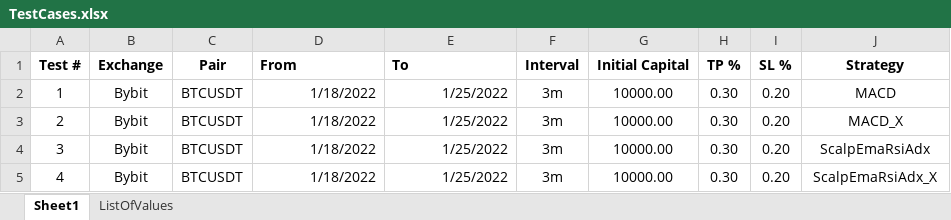
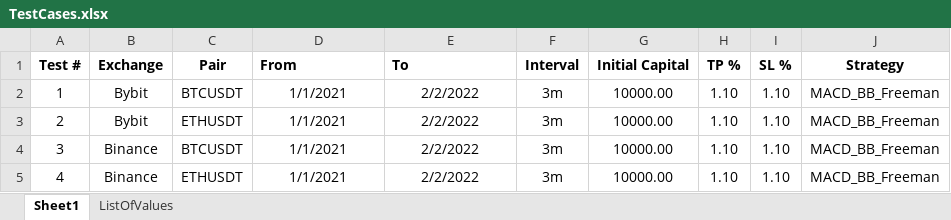
Before and after one commit to SebCoding/BackTester, an Excel workbook: TestCases.xlsx, sheet Sheet1, drawn as a sheet; values as stored, in another font and other column widths than the file's, no borders; the diff names each change by its address in the sheet, - before the commit and + after, or states it on an @@ line.

Commit message:
Added MACD_BB_Freeman strategy.

```diff
--- a/TestCases.xlsx (sheet Sheet1)
+++ b/TestCases.xlsx (sheet Sheet1)
-D2:D5 (From): 1/18/2022
+D2:D5 (From): 1/1/2021
-D2:E5 alignment: right
+D2:E5 alignment: center
-E2:E5 (To): 1/25/2022
+E2:E5 (To): 2/2/2022
-H2:H5 (TP %): 0.30
+H2:H5 (TP %): 1.10
-I2:I5 (SL %): 0.20
+I2:I5 (SL %): 1.10
-J2 (Strategy): MACD
+J2 (Strategy): MACD_BB_Freeman
-C3 (Pair): BTCUSDT
+C3 (Pair): ETHUSDT
-J3 (Strategy): MACD_X
+J3 (Strategy): MACD_BB_Freeman
-B4:B5 (Exchange): Bybit
+B4:B5 (Exchange): Binance
-J4 (Strategy): ScalpEmaRsiAdx
+J4 (Strategy): MACD_BB_Freeman
-C5 (Pair): BTCUSDT
+C5 (Pair): ETHUSDT
-J5 (Strategy): ScalpEmaRsiAdx_X
+J5 (Strategy): MACD_BB_Freeman
```
Also changed, not shown: sheet ListOfValues, 12 other files.
